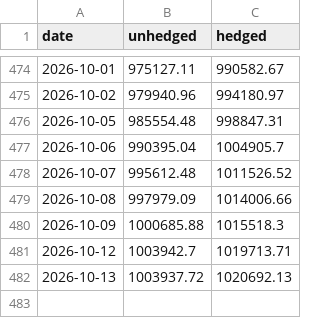
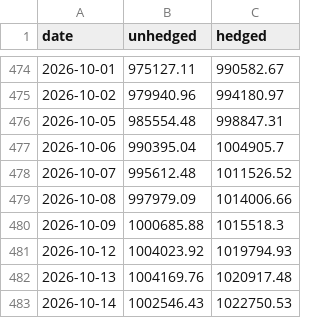
Before and after one commit to dpatel2008/Hedge-Fund-In-A-MAC, a CSV file: lab/results/replay_curve.csv, drawn as a sheet; only a part is shown, gaps mark what is left out.

```diff
--- a/lab/results/replay_curve.csv
+++ b/lab/results/replay_curve.csv
@@ -480,3 +480,4 @@ date,unhedged,hedged
 2026-10-09,1000685.88,1015518.3
-2026-10-12,1003942.7,1019713.71
-2026-10-13,1003937.72,1020692.13
+2026-10-12,1004023.92,1019794.93
+2026-10-13,1004169.76,1020917.48
+2026-10-14,1002546.43,1022750.53
```
Also changed, not shown: lab/results/form_types.csv, lab/results/replay_trades.csv, 5 other files.
